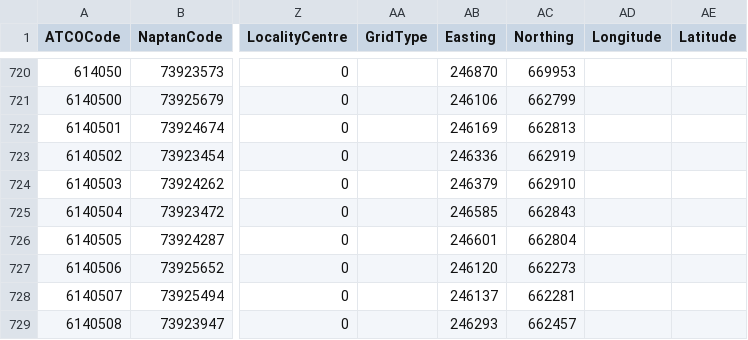
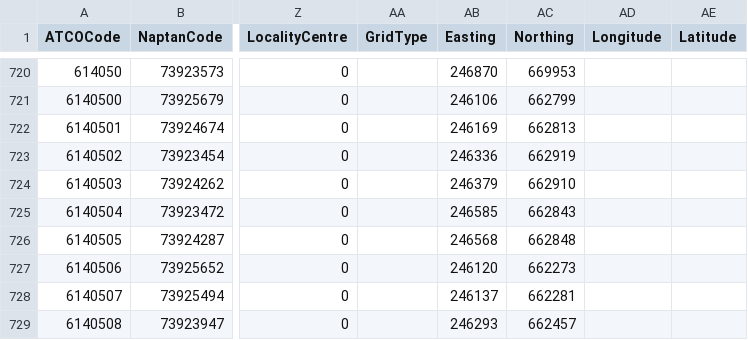
Before and after one commit to ldjb/naptan-nptg-history, a CSV file: 614Stops.csv, drawn as a sheet; only a part is shown, gaps mark what is left out; the diff names each change by its address in the sheet, - before the commit and + after, or states it on an @@ line.

```diff
--- a/614Stops.csv
+++ b/614Stops.csv
-AB726 (Easting): 246601
+AB726 (Easting): 246568
-AC726 (Northing): 662804
+AC726 (Northing): 662848
```
Also changed, not shown: 260Stops.csv, 540Stops.csv, 23 other files.
